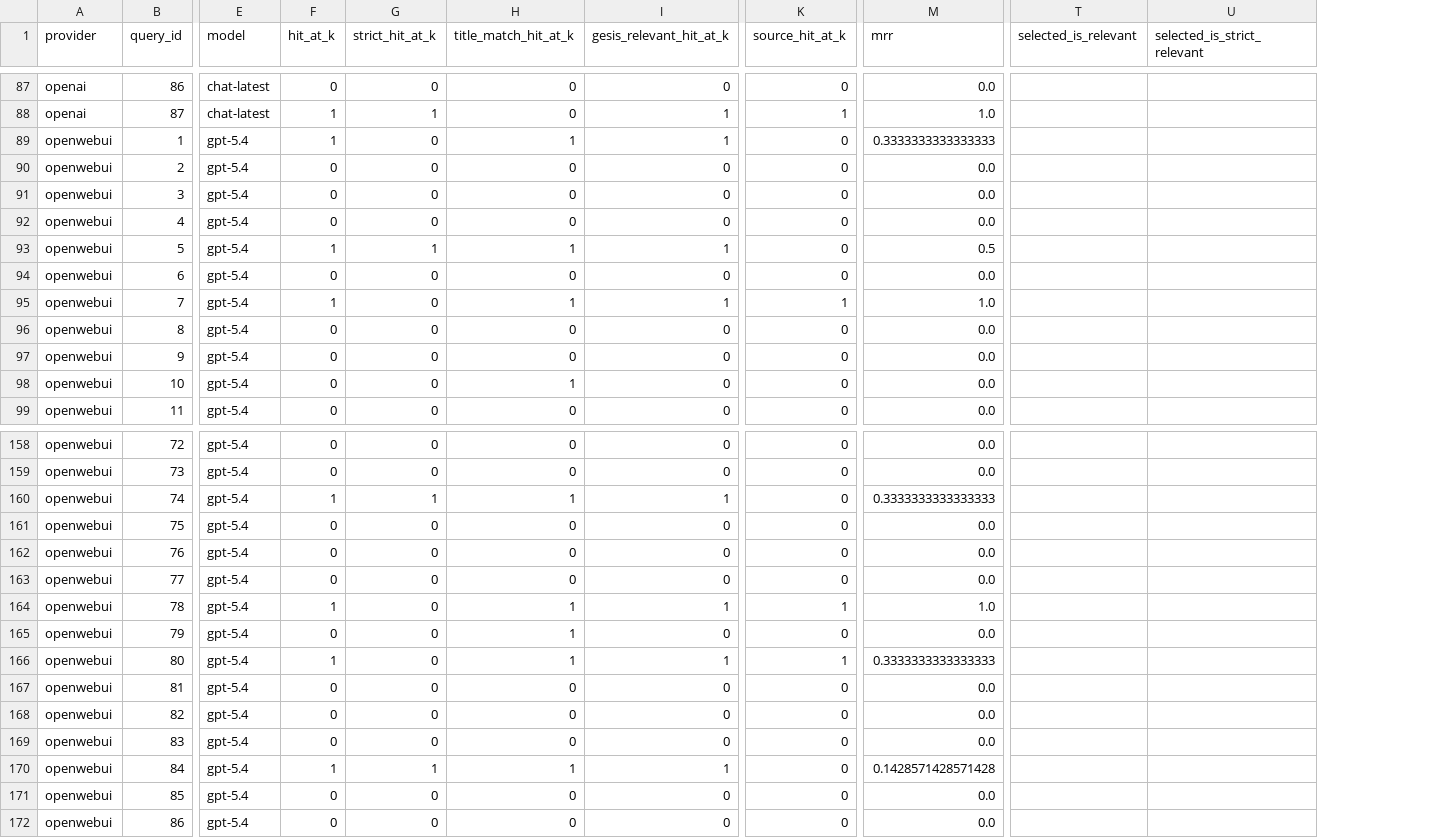
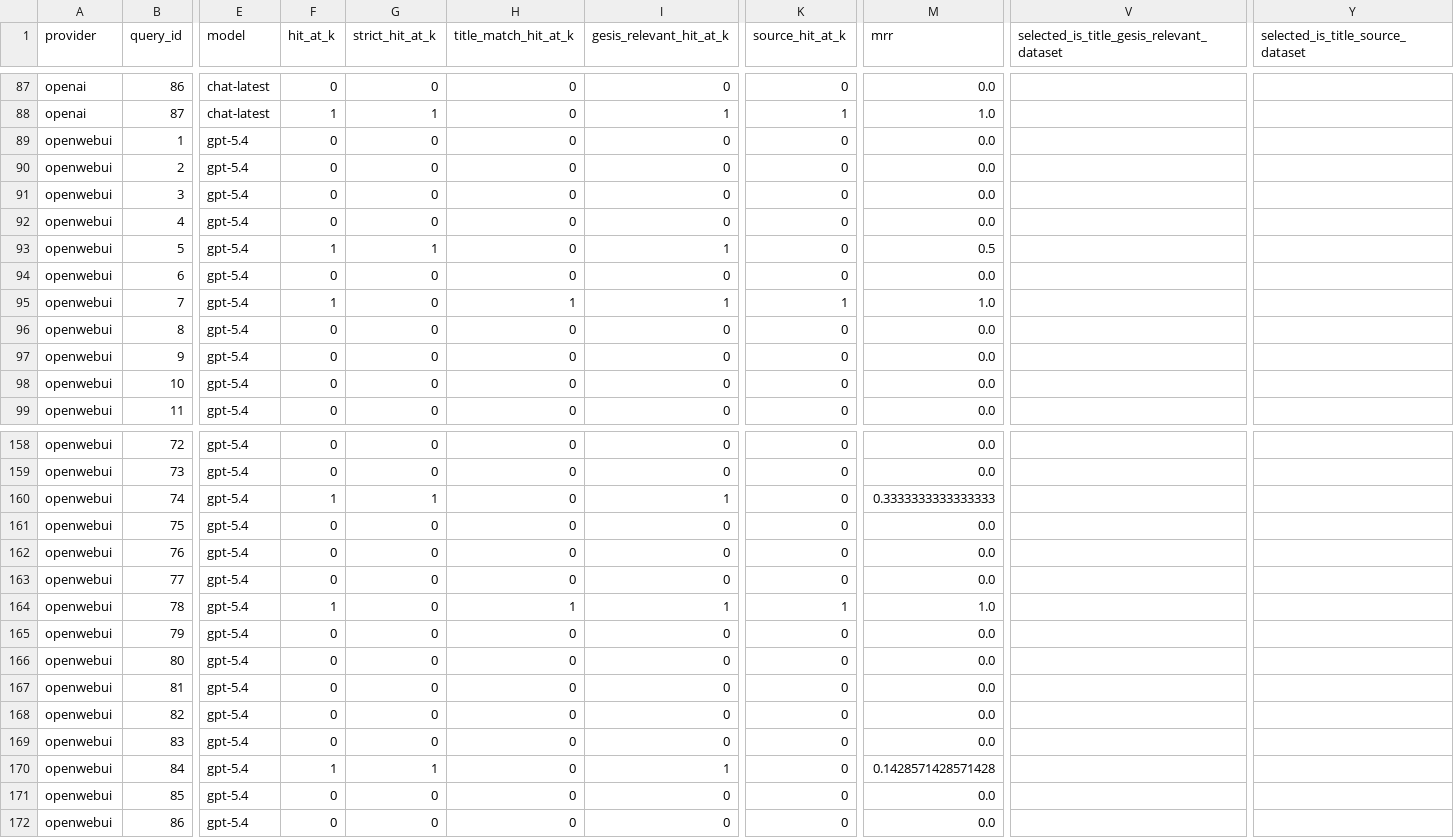
Before and after one commit to momenifi/Findability-of-Gesis-dataset-by-LLMs, a CSV file: reports/model_comparison/v6_provider_outputs_query_level.csv, drawn as a sheet; only a part is shown, gaps mark what is left out; removed rows and columns are numbered as before the commit, all else as after; the diff covers the shown part only; the diff names each change by its address in the sheet, - before the commit and + after, or states it on an @@ line.

```diff
--- a/reports/model_comparison/v6_provider_outputs_query_level.csv
+++ b/reports/model_comparison/v6_provider_outputs_query_level.csv
-column T (selected_is_relevant), empty
-column U (selected_is_strict_relevant), empty
+column V, row 1: selected_is_title_gesis_relevant_dataset
+column Y (selected_is_title_source_dataset), empty
-F89 (hit_at_k): 1
+F89 (hit_at_k): 0
-H89 (title_match_hit_at_k): 1
+H89 (title_match_hit_at_k): 0
-I89 (gesis_relevant_hit_at_k): 1
+I89 (gesis_relevant_hit_at_k): 0
-M89 (mrr): 0.3333333333333333
+M89 (mrr): 0.0
-H93 (title_match_hit_at_k): 1
+H93 (title_match_hit_at_k): 0
-H98 (title_match_hit_at_k): 1
+H98 (title_match_hit_at_k): 0
-H160 (title_match_hit_at_k): 1
+H160 (title_match_hit_at_k): 0
-H165:H166 (title_match_hit_at_k): 1
+H165:H166 (title_match_hit_at_k): 0
-F166 (hit_at_k): 1
+F166 (hit_at_k): 0
-I166 (gesis_relevant_hit_at_k): 1
+I166 (gesis_relevant_hit_at_k): 0
-K166 (source_hit_at_k): 1
+K166 (source_hit_at_k): 0
-M166 (mrr): 0.3333333333333333
+M166 (mrr): 0.0
-H170 (title_match_hit_at_k): 1
+H170 (title_match_hit_at_k): 0
```
Also changed, not shown: 24 edited cells elsewhere in this file, reports/model_comparison/v1_provider_outputs_query_level.csv, reports/model_comparison/v6_provider_differences.csv, 9 other files.
